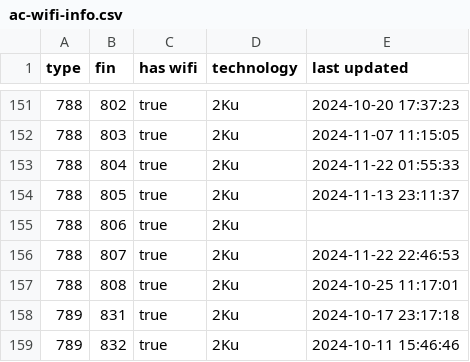
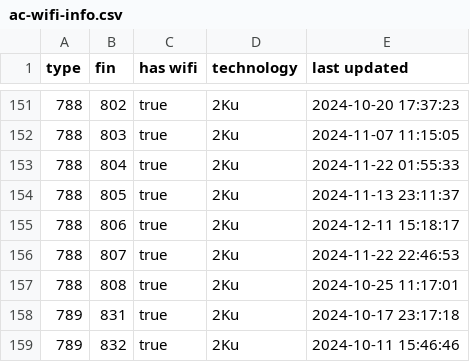
Before and after one commit to cowtool-llc/ac-wifi-info, a CSV file: ac-wifi-info.csv, drawn as a sheet; only a part is shown, gaps mark what is left out.

Commit message:
Update AC wifi information

```diff
--- a/ac-wifi-info.csv
+++ b/ac-wifi-info.csv
@@ -154,3 +154,3 @@ type,fin,has wifi,technology,last updated
 788,805,true,2Ku,2024-11-13 23:11:37
-788,806,true,2Ku,
+788,806,true,2Ku,2024-12-11 15:18:17
 788,807,true,2Ku,2024-11-22 22:46:53
```
